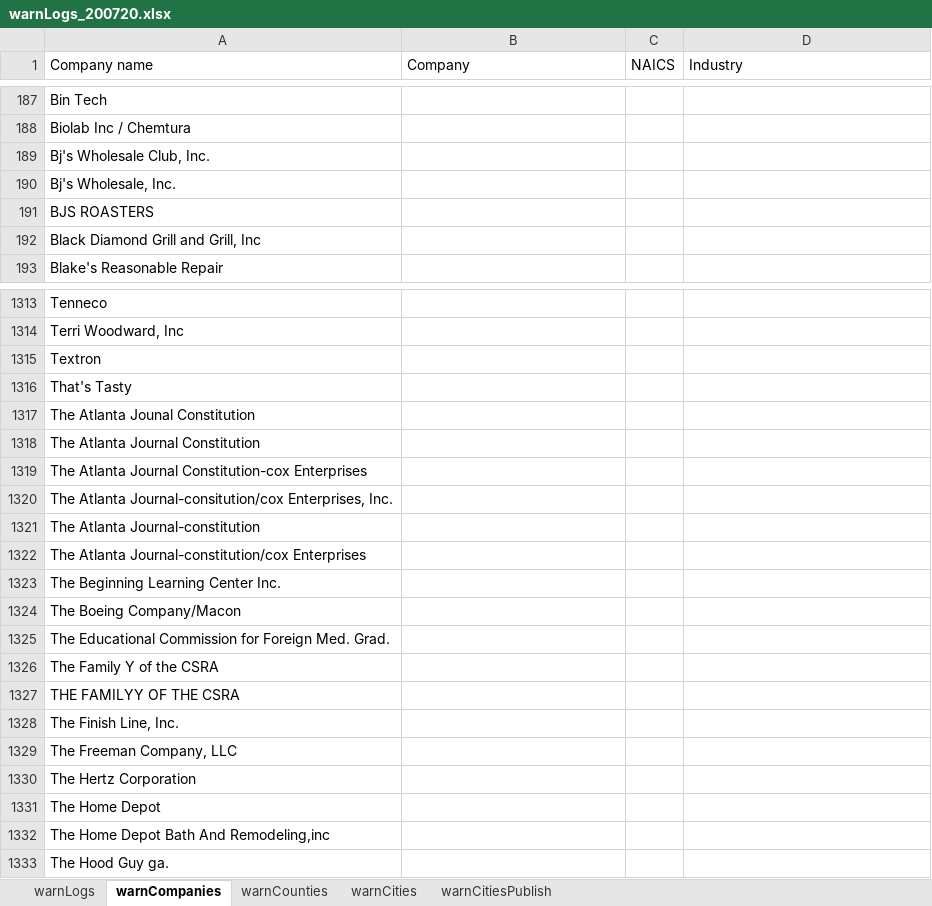
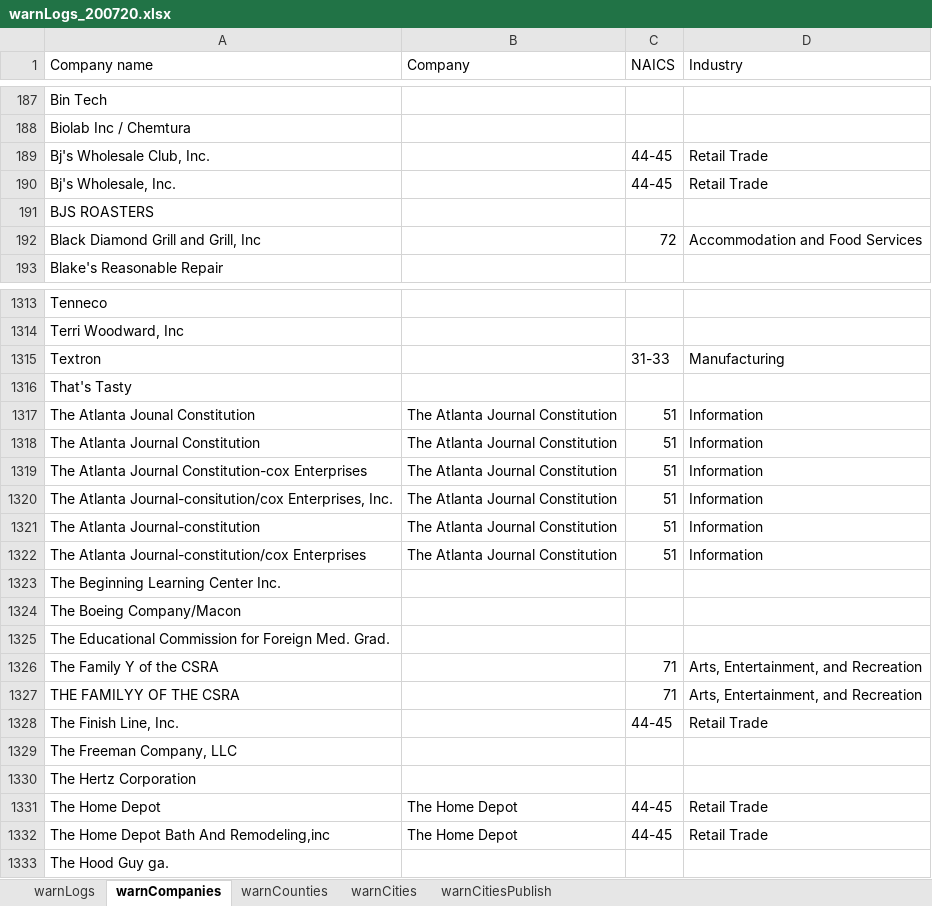
Before and after one commit to mmainzer/warn, an Excel workbook: data/warnLogs_200720.xlsx, sheet warnCompanies, drawn as a sheet; only a part is shown, gaps mark what is left out; values as stored, in another font and other column widths than the file's, no borders; the diff covers the shown part only; the diff names each change by its address in the sheet, - before the commit and + after, or states it on an @@ line.

```diff
--- a/data/warnLogs_200720.xlsx (sheet warnCompanies)
+++ b/data/warnLogs_200720.xlsx (sheet warnCompanies)
-C189:C190 (NAICS): (empty)
+C189:C190 (NAICS): 44-45
-D189:D190 (Industry): (empty)
+D189:D190 (Industry): Retail Trade
-C192 (NAICS): (empty)
+C192 (NAICS): 72
-D192 (Industry): (empty)
+D192 (Industry): Accommodation and Food Services
-C1315 (NAICS): (empty)
+C1315 (NAICS): 31-33
-D1315 (Industry): (empty)
+D1315 (Industry): Manufacturing
-B1317:B1322 (Company): (empty)
+B1317:B1322 (Company): The Atlanta Journal Constitution
-C1317:C1322 (NAICS): (empty)
+C1317:C1322 (NAICS): 51
-D1317:D1322 (Industry): (empty)
+D1317:D1322 (Industry): Information
-C1326:C1327 (NAICS): (empty)
+C1326:C1327 (NAICS): 71
-D1326:D1327 (Industry): (empty)
+D1326:D1327 (Industry): Arts, Entertainment, and Recreation
-C1328 (NAICS): (empty)
+C1328 (NAICS): 44-45
-D1328 (Industry): (empty)
+D1328 (Industry): Retail Trade
-B1331:B1332 (Company): (empty)
+B1331:B1332 (Company): The Home Depot
-C1331:C1332 (NAICS): (empty)
+C1331:C1332 (NAICS): 44-45
-D1331:D1332 (Industry): (empty)
+D1331:D1332 (Industry): Retail Trade
```
Also changed, not shown: 234 edited cells elsewhere in this sheet, 15 other files.
